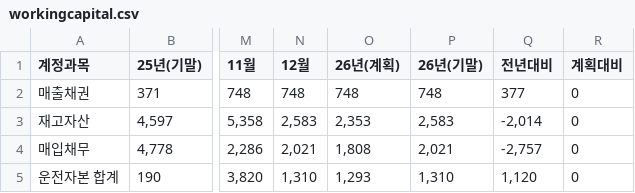
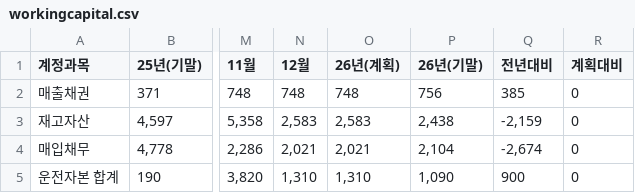
Before and after one commit to kyeongsoo88/stocashnew, a CSV file: public/data/workingcapital.csv, drawn as a sheet; only a part is shown, gaps mark what is left out; the diff names each change by its address in the sheet, - before the commit and + after, or states it on an @@ line.

```diff
--- a/public/data/workingcapital.csv
+++ b/public/data/workingcapital.csv
-P2 (26년(기말)): 748
+P2 (26년(기말)): 756
-Q2 (전년대비): 377
+Q2 (전년대비): 385
-O3 (26년(계획)): 2,353
+O3 (26년(계획)): 2,583
-P3 (26년(기말)): 2,583
+P3 (26년(기말)): 2,438
-Q3 (전년대비): -2,014
+Q3 (전년대비): -2,159
-O4 (26년(계획)): 1,808
+O4 (26년(계획)): 2,021
-P4 (26년(기말)): 2,021
+P4 (26년(기말)): 2,104
-Q4 (전년대비): -2,757
+Q4 (전년대비): -2,674
-O5 (26년(계획)): 1,293
+O5 (26년(계획)): 1,310
-P5 (26년(기말)): 1,310
+P5 (26년(기말)): 1,090
-Q5 (전년대비): 1,120
+Q5 (전년대비): 900
```
Also changed, not shown: public/data/cashloan.csv, 1 other file.
